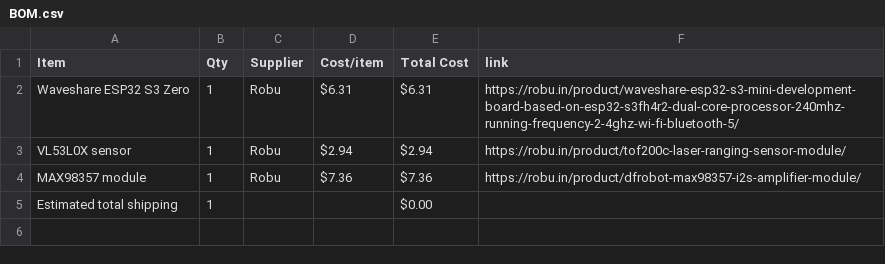
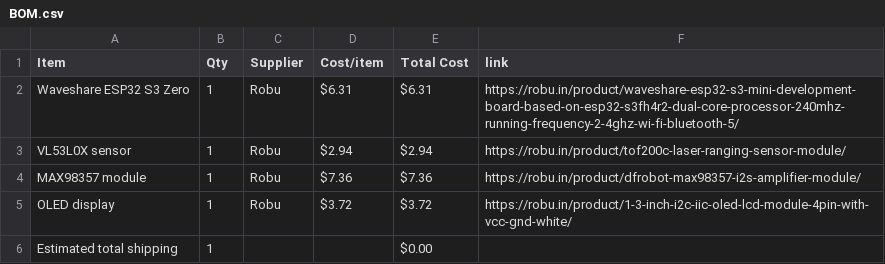
Before and after one commit to janavi2008/JPSynth, a CSV file: BOM.csv, drawn as a sheet; the diff names each change by its address in the sheet, - before the commit and + after, or states it on an @@ line.

Commit message:
Sync JPSynth from Half Life

```diff
--- a/BOM.csv
+++ b/BOM.csv
+row 5: OLED display | 1 | Robu | $3.72 | $3.72 | https://robu.in/product/1-3-inch-i2c-iic-oled-lcd-module-4pin-with-vcc-gnd-white/
```
